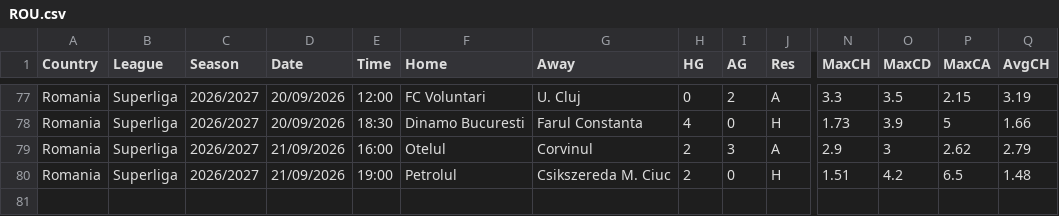
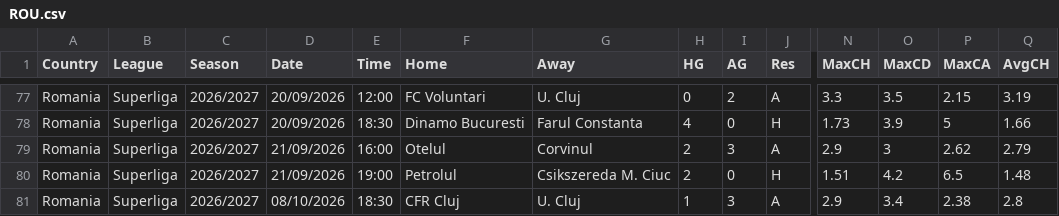
Before and after one commit to Patzaza81/archetype-foot, a CSV file: data/football_data/raw/2627/nouvelles_ligues/ROU.csv, drawn as a sheet; only a part is shown, gaps mark what is left out; rows hold the shown columns only; the diff names each change by its address in the sheet, - before the commit and + after, or states it on an @@ line.

```diff
--- a/data/football_data/raw/2627/nouvelles_ligues/ROU.csv
+++ b/data/football_data/raw/2627/nouvelles_ligues/ROU.csv
+row 81: Romania | Superliga | 2026/2027 | 08/10/2026 | 18:30 | CFR Cluj | U. Cluj | 1 | 3 | A | 2.9 | 3.4 | 2.38 | 2.8
```
Also changed, not shown: data/football_data/raw/2627/nouvelles_ligues/BRA.csv, data/football_data/raw/2627/nouvelles_ligues/FIN.csv, 45 other files.
